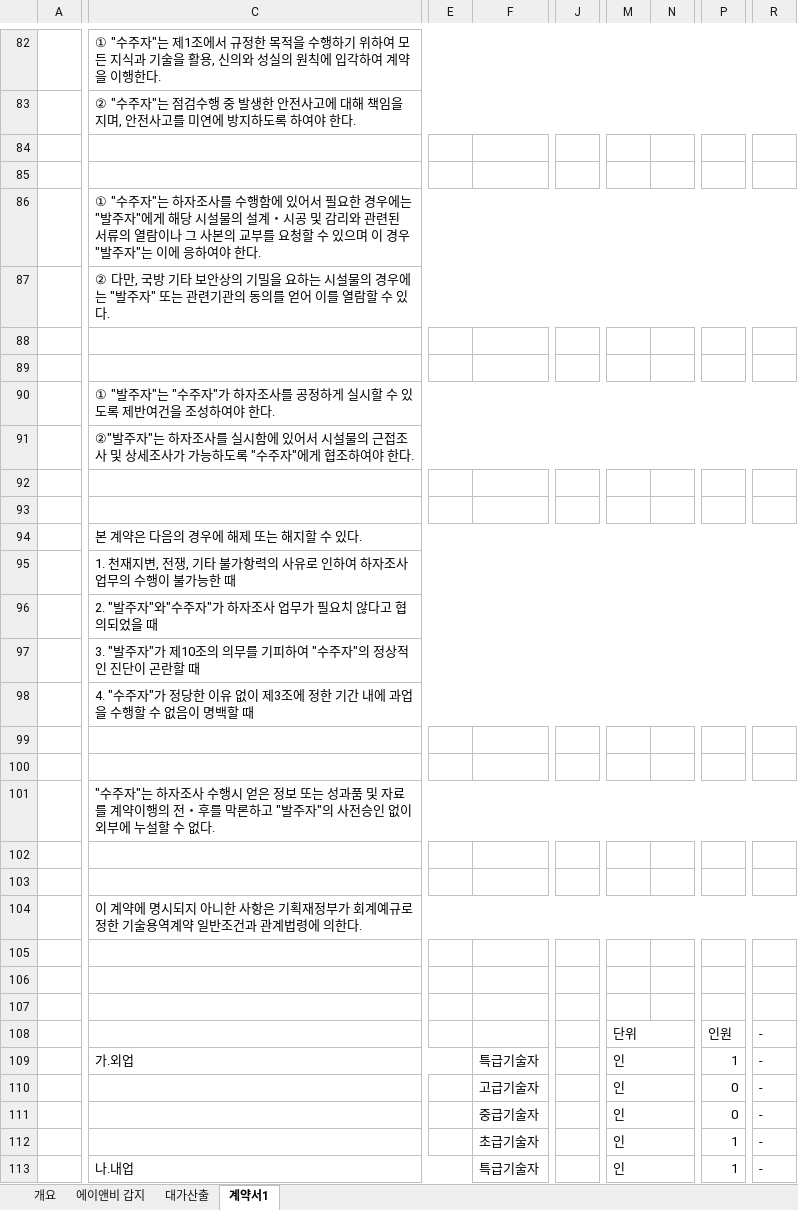
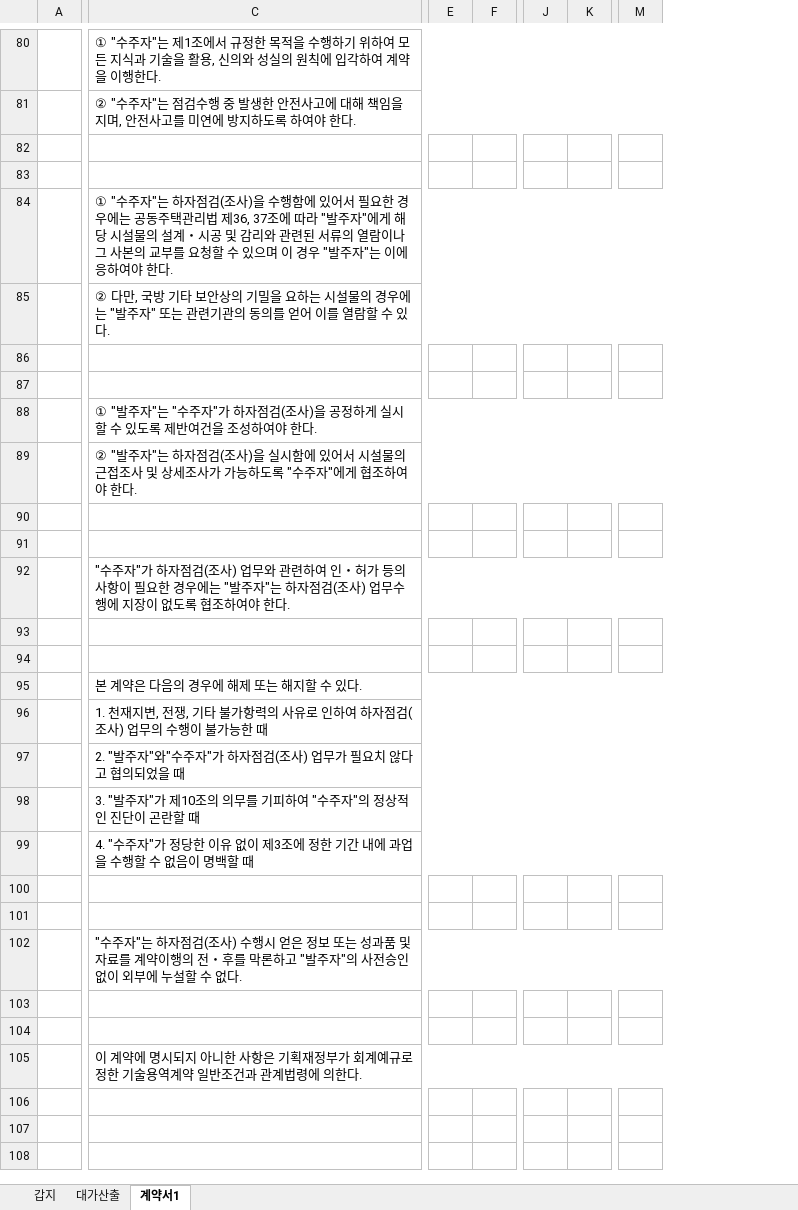
Before and after one commit to jaehyeonjjang/anb_orgin2, an Excel workbook: repair/back/doc/estimate/defect.xlsx, sheet 계약서1, drawn as a sheet; only a part is shown, gaps mark what is left out; values as stored, in another font and other column widths than the file's, no cell formats; charts and pictures not drawn; removed rows and columns are numbered as before the commit, all else as after; rows hold the shown columns only; the diff covers the shown part only; the diff names each change by its address in the sheet, - before the commit and + after, or states it on an @@ line.

```diff
--- a/repair/back/doc/estimate/defect.xlsx (sheet 계약서1)
+++ b/repair/back/doc/estimate/defect.xlsx (sheet 계약서1)
-sheet tab: 개요
-sheet tab: 에이앤비 갑지
+sheet tab: 갑지
-column E, empty
-column F, empty
+column E, empty
+column F, empty
-column J, empty
+column J, empty
+column K, empty
-column M, empty
-column N, empty
+column M, empty
-column P, empty
-column R, empty
-C84: …는 하자조사를 수행함에 있어서 필요한 경우에는 "발주…
+C84: …는 하자점검(조사)을 수행함에 있어서 필요한 경우에는 공동주택관리법 제36, 37조에 따라 "발주…
-C88: …가 하자조사를 공정하…
+C88: …가 하자점검(조사)을 공정하…
-C89: ②"발주자"는 하자조사를 실시함…
+C89: ② "발주자"는 하자점검(조사)을 실시함…
+row 92:  | "수주자"가 하자점검(조사) 업무와 관련하여 인・허가 등의 사항이 필요한 경우에는 "발주자"는 하자점검(조사) 업무수행에 지장이 없도록 협조하여야 한다.
+row 93: (empty)
+row 94: (empty)
-C96: …여 하자조사 업무의…
+C96: …여 하자점검(조사) 업무의…
-C97: 2. "발주자"와"수주자"가 하자조사 업무가 필요치 않다고 협의되었을 때
+C97: 2. "발주자"와"수주자"가 하자점검(조사) 업무가 필요치 않다고 협의되었을 때
-C102: …는 하자조사 수행시…
+C102: …는 하자점검(조사) 수행시…
-row 105: (empty)
-row 106: (empty)
-row 107: (empty)
-row 108:  |  |  |  |  | 단위 |  | 인원 | -
-row 109:  | 가.외업 |  | 특급기술자 |  | 인 |  | 1 | -
-row 110:  |  |  | 고급기술자 |  | 인 |  | 0 | -
-row 111:  |  |  | 중급기술자 |  | 인 |  | 0 | -
-row 112:  |  |  | 초급기술자 |  | 인 |  | 1 | -
-row 113:  | 나.내업 |  | 특급기술자 |  | 인 |  | 1 | -
```
Also changed, not shown: 2 added rows, 22 removed rows, 1 added column, 2 removed columns, 25 edited cells and merged cells elsewhere in this sheet, sheet 대가산출, cell formats, hidden cells, charts or pictures, repair/back/doc/estimate/detail.xlsx, repair/back/doc/estimate/diagnosis.xlsx, 25 other files.
